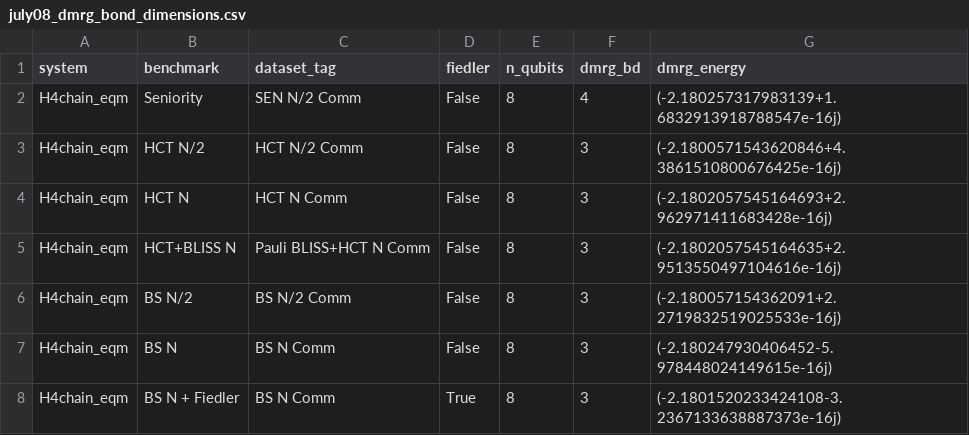
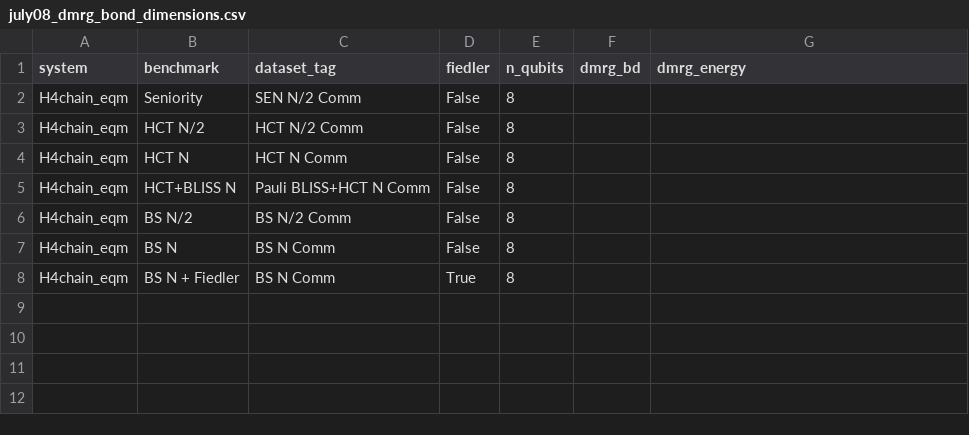
Before and after one commit to Praveen91299/QuasiSymmetries, a CSV file: saved/results/JUL08/july08_dmrg_bond_dimensions.csv, drawn as a sheet.

Commit message:
syncing dmrg run

```diff
--- a/saved/results/JUL08/july08_dmrg_bond_dimensions.csv
+++ b/saved/results/JUL08/july08_dmrg_bond_dimensions.csv
@@ -1,8 +1,8 @@
 system,benchmark,dataset_tag,fiedler,n_qubits,dmrg_bd,dmrg_energy
-H4chain_eqm,Seniority,SEN N/2 Comm,False,8,4,(-2.180257317983139+1.6832913918788547e-16j)
-H4chain_eqm,HCT N/2,HCT N/2 Comm,False,8,3,(-2.1800571543620846+4.3861510800676425e-16j)
-H4chain_eqm,HCT N,HCT N Comm,False,8,3,(-2.1802057545164693+2.962971411683428e-16j)
-H4chain_eqm,HCT+BLISS N,Pauli BLISS+HCT N Comm,False,8,3,(-2.1802057545164635+2.9513550497104616e-16j)
-H4chain_eqm,BS N/2,BS N/2 Comm,False,8,3,(-2.180057154362091+2.2719832519025533e-16j)
-H4chain_eqm,BS N,BS N Comm,False,8,3,(-2.180247930406452-5.978448024149615e-16j)
-H4chain_eqm,BS N + Fiedler,BS N Comm,True,8,3,(-2.1801520233424108-3.2367133638887373e-16j)
+H4chain_eqm,Seniority,SEN N/2 Comm,False,8,,
+H4chain_eqm,HCT N/2,HCT N/2 Comm,False,8,,
+H4chain_eqm,HCT N,HCT N Comm,False,8,,
+H4chain_eqm,HCT+BLISS N,Pauli BLISS+HCT N Comm,False,8,,
+H4chain_eqm,BS N/2,BS N/2 Comm,False,8,,
+H4chain_eqm,BS N,BS N Comm,False,8,,
+H4chain_eqm,BS N + Fiedler,BS N Comm,True,8,,
```
Also changed, not shown: saved/results/JUL08/july08_mpo_bond_dimensions.csv, saved/results/JUL08/july08_runtime_memory.csv, 2 other files.
